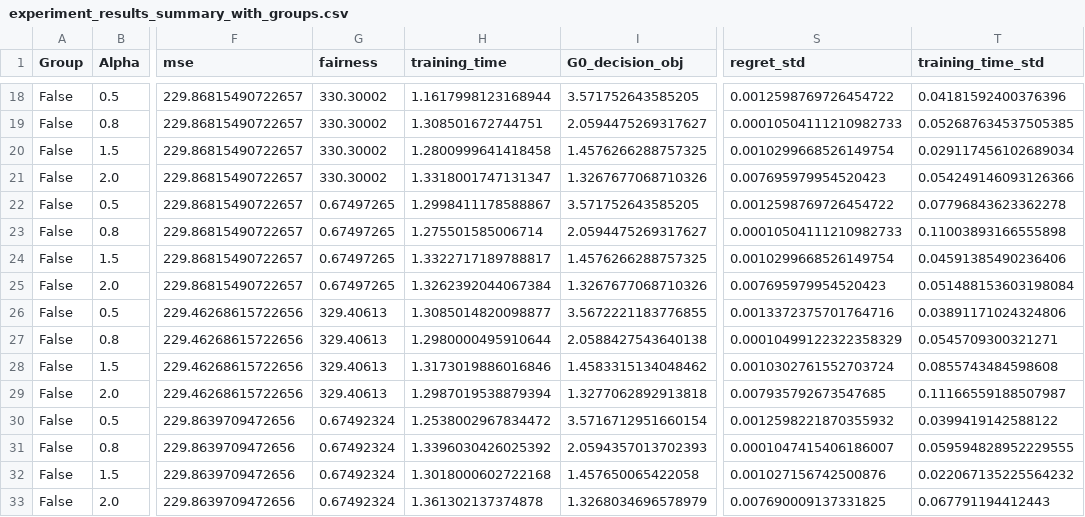
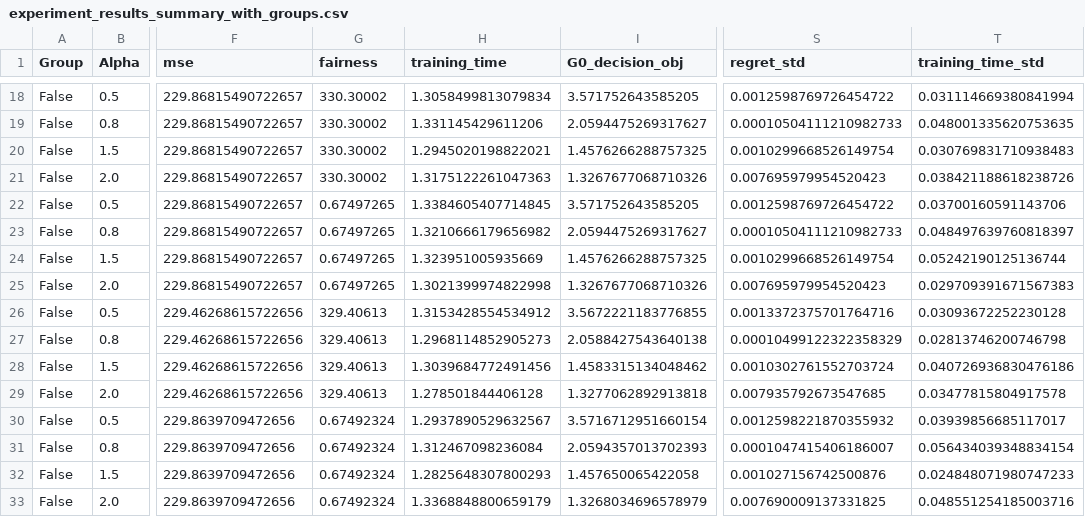
Before and after one commit to DennisWang2488/Fairness-Decision-Focused-Loss, a CSV file: Organized-FDFL/notebooks/experiment_results_summary_with_groups.csv, drawn as a sheet; only a part is shown, gaps mark what is left out; the diff covers the shown part only; the diff names each change by its address in the sheet, - before the commit and + after, or states it on an @@ line.

```diff
--- a/Organized-FDFL/notebooks/experiment_results_summary_with_groups.csv
+++ b/Organized-FDFL/notebooks/experiment_results_summary_with_groups.csv
-H18 (training_time): 1.1617998123168944
+H18 (training_time): 1.3058499813079834
-T18 (training_time_std): 0.04181592400376396
+T18 (training_time_std): 0.031114669380841994
-H19 (training_time): 1.308501672744751
+H19 (training_time): 1.331145429611206
-T19 (training_time_std): 0.052687634537505385
+T19 (training_time_std): 0.048001335620753635
-H20 (training_time): 1.2800999641418458
+H20 (training_time): 1.2945020198822021
-T20 (training_time_std): 0.029117456102689034
+T20 (training_time_std): 0.030769831710938483
-H21 (training_time): 1.3318001747131347
+H21 (training_time): 1.3175122261047363
-T21 (training_time_std): 0.054249146093126366
+T21 (training_time_std): 0.038421188618238726
-H22 (training_time): 1.2998411178588867
+H22 (training_time): 1.3384605407714845
-T22 (training_time_std): 0.07796843623362278
+T22 (training_time_std): 0.03700160591143706
-H23 (training_time): 1.275501585006714
+H23 (training_time): 1.3210666179656982
-T23 (training_time_std): 0.11003893166555898
+T23 (training_time_std): 0.048497639760818397
-H24 (training_time): 1.3322717189788817
+H24 (training_time): 1.323951005935669
-T24 (training_time_std): 0.04591385490236406
+T24 (training_time_std): 0.05242190125136744
-H25 (training_time): 1.3262392044067384
+H25 (training_time): 1.3021399974822998
-T25 (training_time_std): 0.051488153603198084
+T25 (training_time_std): 0.029709391671567383
-H26 (training_time): 1.3085014820098877
+H26 (training_time): 1.3153428554534912
-T26 (training_time_std): 0.03891171024324806
+T26 (training_time_std): 0.03093672252230128
-H27 (training_time): 1.2980000495910644
+H27 (training_time): 1.2968114852905273
-T27 (training_time_std): 0.0545709300321271
+T27 (training_time_std): 0.02813746200746798
-H28 (training_time): 1.3173019886016846
+H28 (training_time): 1.3039684772491456
-T28 (training_time_std): 0.0855743484598608
+T28 (training_time_std): 0.040726936830476186
-H29 (training_time): 1.2987019538879394
+H29 (training_time): 1.278501844406128
-T29 (training_time_std): 0.11166559188507987
+T29 (training_time_std): 0.03477815804917578
-H30 (training_time): 1.2538002967834472
+H30 (training_time): 1.2937890529632567
-T30 (training_time_std): 0.0399419142588122
+T30 (training_time_std): 0.03939856685117017
-H31 (training_time): 1.3396030426025392
+H31 (training_time): 1.312467098236084
-T31 (training_time_std): 0.059594828952229555
+T31 (training_time_std): 0.056434039348834154
-H32 (training_time): 1.3018000602722168
+H32 (training_time): 1.2825648307800293
-T32 (training_time_std): 0.022067135225564232
+T32 (training_time_std): 0.024848071980747233
-H33 (training_time): 1.361302137374878
+H33 (training_time): 1.3368848800659179
-T33 (training_time_std): 0.067791194412443
+T33 (training_time_std): 0.048551254185003716
```
Also changed, not shown: 32 edited cells elsewhere in this file, 1 other file.
